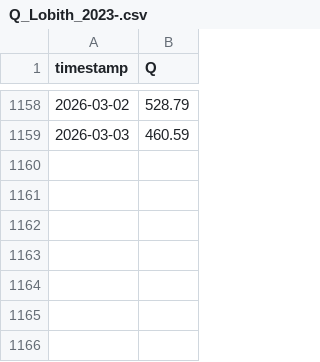
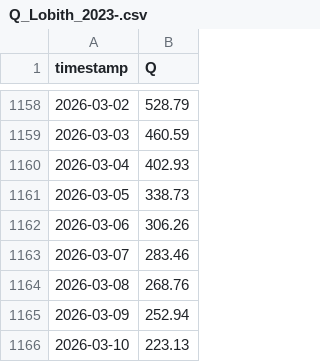
Before and after one commit to mvandenbrink-git/lobith, a CSV file: data/Q_Lobith_2023-.csv, drawn as a sheet; only a part is shown, gaps mark what is left out; the diff names each change by its address in the sheet, - before the commit and + after, or states it on an @@ line.

```diff
--- a/data/Q_Lobith_2023-.csv
+++ b/data/Q_Lobith_2023-.csv
+row 1160: 2026-03-04 | 402.93
+row 1161: 2026-03-05 | 338.73
+row 1162: 2026-03-06 | 306.26
+row 1163: 2026-03-07 | 283.46
+row 1164: 2026-03-08 | 268.76
+row 1165: 2026-03-09 | 252.94
+row 1166: 2026-03-10 | 223.13
```
Also changed, not shown: 12 other files.
